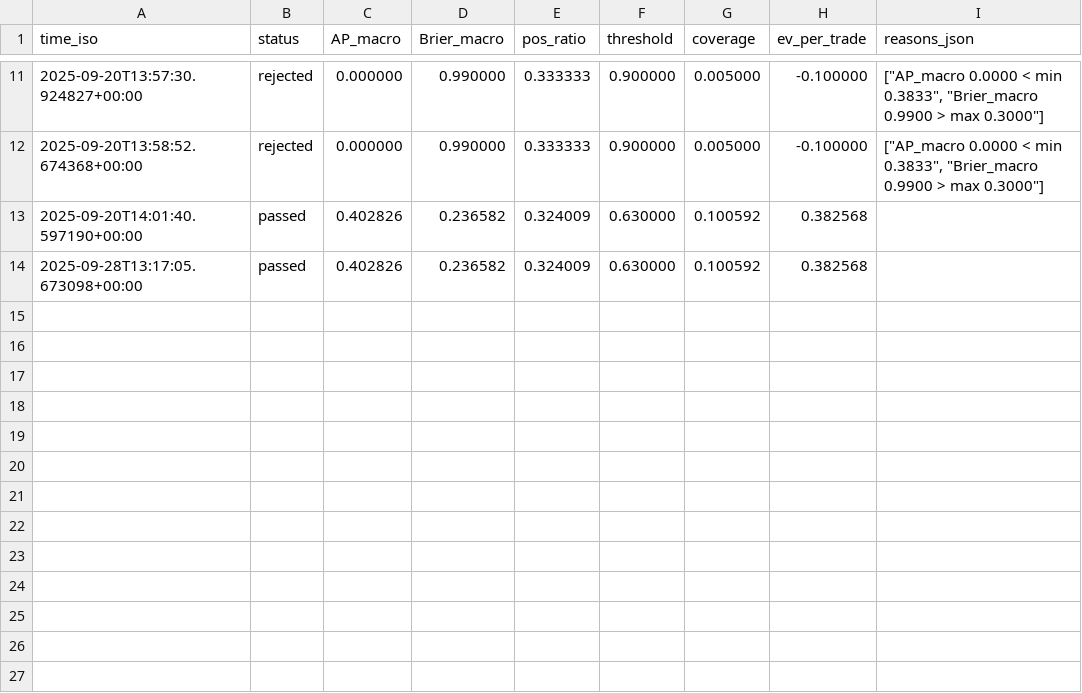
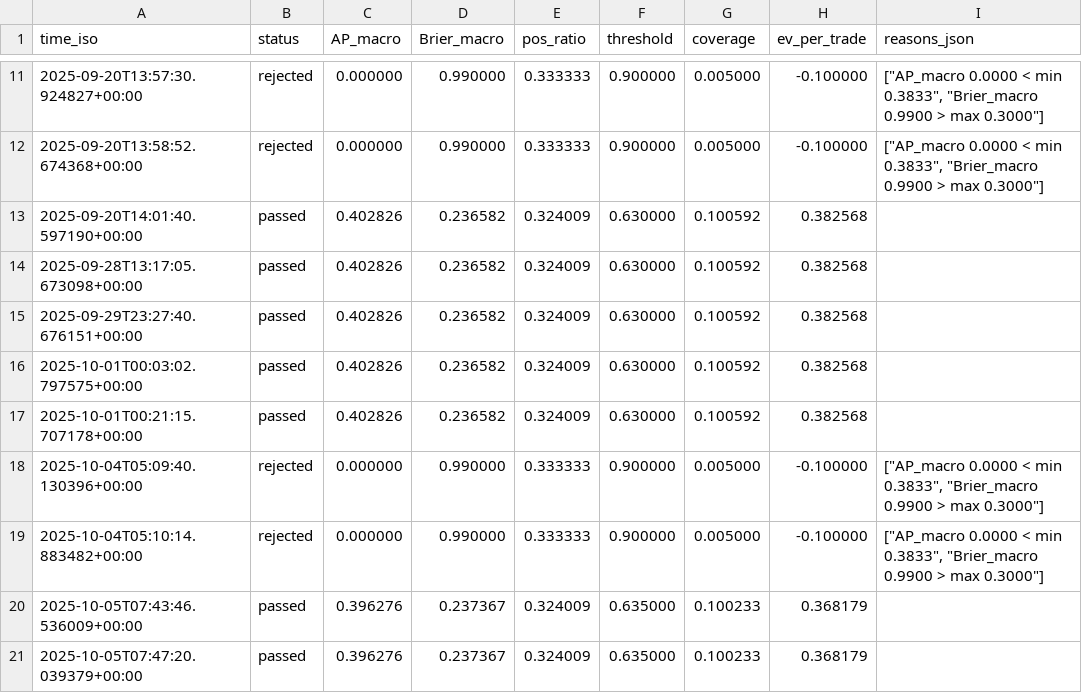
Before and after one commit to yuta0930/FX-Learning-Tools, a CSV file: reports/model_history.csv, drawn as a sheet; only a part is shown, gaps mark what is left out; the diff names each change by its address in the sheet, - before the commit and + after, or states it on an @@ line.

```diff
--- a/reports/model_history.csv
+++ b/reports/model_history.csv
+row 15: 2025-09-29T23:27:40.676151+00:00 | passed | 0.402826 | 0.236582 | 0.324009 | 0.630000 | 0.100592 | 0.382568
+row 16: 2025-10-01T00:03:02.797575+00:00 | passed | 0.402826 | 0.236582 | 0.324009 | 0.630000 | 0.100592 | 0.382568
+row 17: 2025-10-01T00:21:15.707178+00:00 | passed | 0.402826 | 0.236582 | 0.324009 | 0.630000 | 0.100592 | 0.382568
+row 18: 2025-10-04T05:09:40.130396+00:00 | rejected | 0.000000 | 0.990000 | 0.333333 | 0.900000 | 0.005000 | -0.100000 | ["AP_macro 0.0000 < min 0.3833", "Brier_macro 0.9900 > max 0.3000"]
+row 19: 2025-10-04T05:10:14.883482+00:00 | rejected | 0.000000 | 0.990000 | 0.333333 | 0.900000 | 0.005000 | -0.100000 | ["AP_macro 0.0000 < min 0.3833", "Brier_macro 0.9900 > max 0.3000"]
+row 20: 2025-10-05T07:43:46.536009+00:00 | passed | 0.396276 | 0.237367 | 0.324009 | 0.635000 | 0.100233 | 0.368179
+row 21: 2025-10-05T07:47:20.039379+00:00 | passed | 0.396276 | 0.237367 | 0.324009 | 0.635000 | 0.100233 | 0.368179
```
Also changed, not shown: logs/events_20250929.csv, 23 other files.
